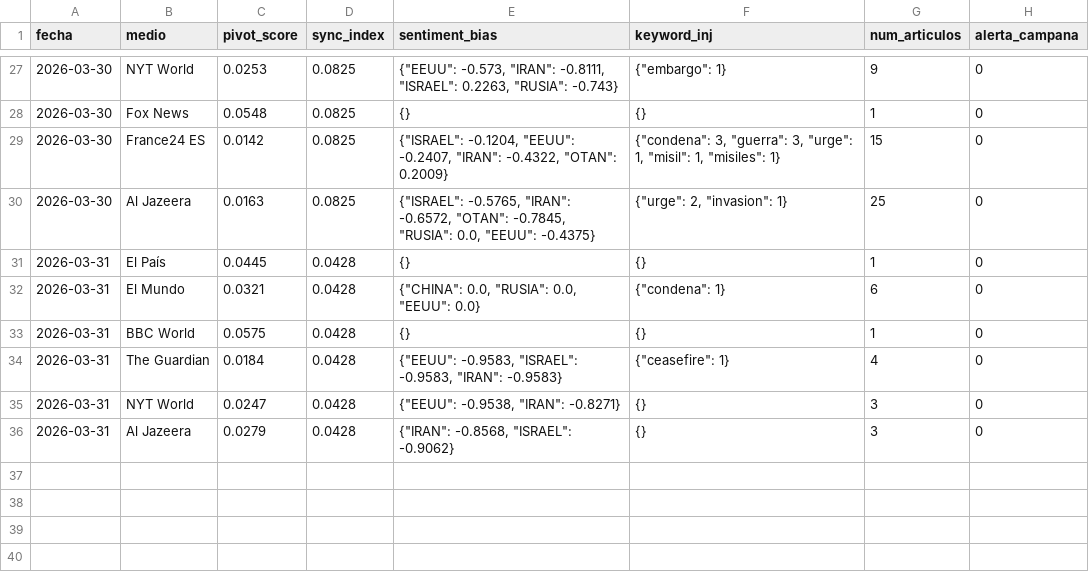
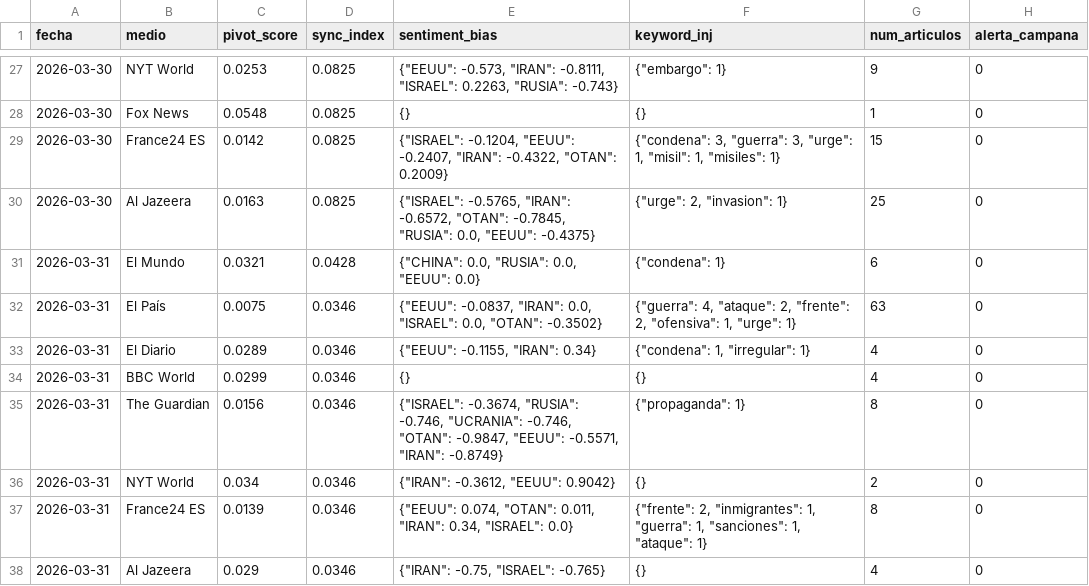
Before and after one commit to mcasrom/SIEG-Mani, a CSV file: data/kpis.csv, drawn as a sheet; only a part is shown, gaps mark what is left out.

Commit message:
MANI data 2026-03-31 06:10

```diff
--- a/data/kpis.csv
+++ b/data/kpis.csv
@@ -30,7 +30,9 @@ fecha,medio,pivot_score,sync_index,sentiment_bias,keyword_inj,num_articulos,aler
 2026-03-30,Al Jazeera,0.0163,0.0825,"{""ISRAEL"": -0.5765, ""IRAN"": -0.6572, ""OTAN"": -0.7845, ""RUSIA"": 0.0, ""EEUU"": -0.4375}","{""urge"": 2, ""invasion"": 1}",25,0
-2026-03-31,El País,0.0445,0.0428,{},{},1,0
 2026-03-31,El Mundo,0.0321,0.0428,"{""CHINA"": 0.0, ""RUSIA"": 0.0, ""EEUU"": 0.0}","{""condena"": 1}",6,0
-2026-03-31,BBC World,0.0575,0.0428,{},{},1,0
-2026-03-31,The Guardian,0.0184,0.0428,"{""EEUU"": -0.9583, ""ISRAEL"": -0.9583, ""IRAN"": -0.9583}","{""ceasefire"": 1}",4,0
-2026-03-31,NYT World,0.0247,0.0428,"{""EEUU"": -0.9538, ""IRAN"": -0.8271}",{},3,0
-2026-03-31,Al Jazeera,0.0279,0.0428,"{""IRAN"": -0.8568, ""ISRAEL"": -0.9062}",{},3,0
+2026-03-31,El País,0.0075,0.0346,"{""EEUU"": -0.0837, ""IRAN"": 0.0, ""ISRAEL"": 0.0, ""OTAN"": -0.3502}","{""guerra"": 4, ""ataque"": 2, ""frente"": 2, ""ofensiva"": 1, ""urge"": 1}",63,0
+2026-03-31,El Diario,0.0289,0.0346,"{""EEUU"": -0.1155, ""IRAN"": 0.34}","{""condena"": 1, ""irregular"": 1}",4,0
+2026-03-31,BBC World,0.0299,0.0346,{},{},4,0
+2026-03-31,The Guardian,0.0156,0.0346,"{""ISRAEL"": -0.3674, ""RUSIA"": -0.746, ""UCRANIA"": -0.746, ""OTAN"": -0.9847, ""EEUU"": -0.5571, ""IRAN"": -0.8749}","{""propaganda"": 1}",8,0
+2026-03-31,NYT World,0.034,0.0346,"{""IRAN"": -0.3612, ""EEUU"": 0.9042}",{},2,0
+2026-03-31,France24 ES,0.0139,0.0346,"{""EEUU"": 0.074, ""OTAN"": 0.011, ""IRAN"": 0.34, ""ISRAEL"": 0.0}","{""frente"": 2, ""inmigrantes"": 1, ""guerra"": 1, ""sanciones"": 1, ""ataque"": 1}",8,0
+2026-03-31,Al Jazeera,0.029,0.0346,"{""IRAN"": -0.75, ""ISRAEL"": -0.765}",{},4,0
```
Also changed, not shown: 2 other files.
